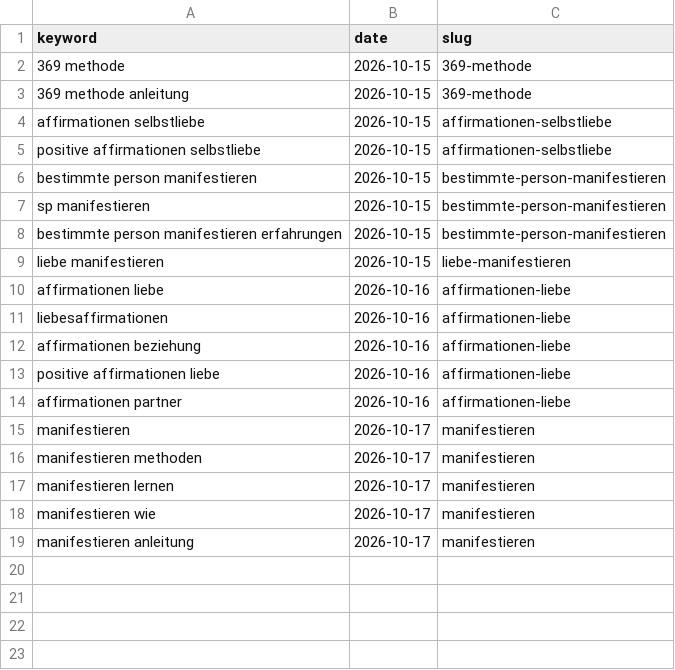
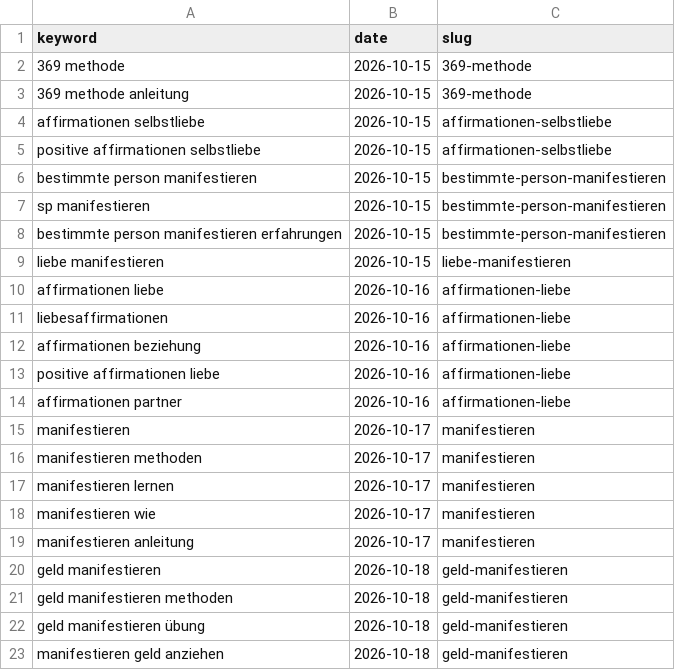
Before and after one commit to charliesheep7/demiwebsite, a CSV file: .claude/skills/demimanifest-blog-writer/written-de.csv, drawn as a sheet; the diff names each change by its address in the sheet, - before the commit and + after, or states it on an @@ line.

```diff
--- a/.claude/skills/demimanifest-blog-writer/written-de.csv
+++ b/.claude/skills/demimanifest-blog-writer/written-de.csv
+row 20: geld manifestieren | 2026-10-18 | geld-manifestieren
+row 21: geld manifestieren methoden | 2026-10-18 | geld-manifestieren
+row 22: geld manifestieren übung | 2026-10-18 | geld-manifestieren
+row 23: manifestieren geld anziehen | 2026-10-18 | geld-manifestieren
```
Also changed, not shown: 2 other files.
